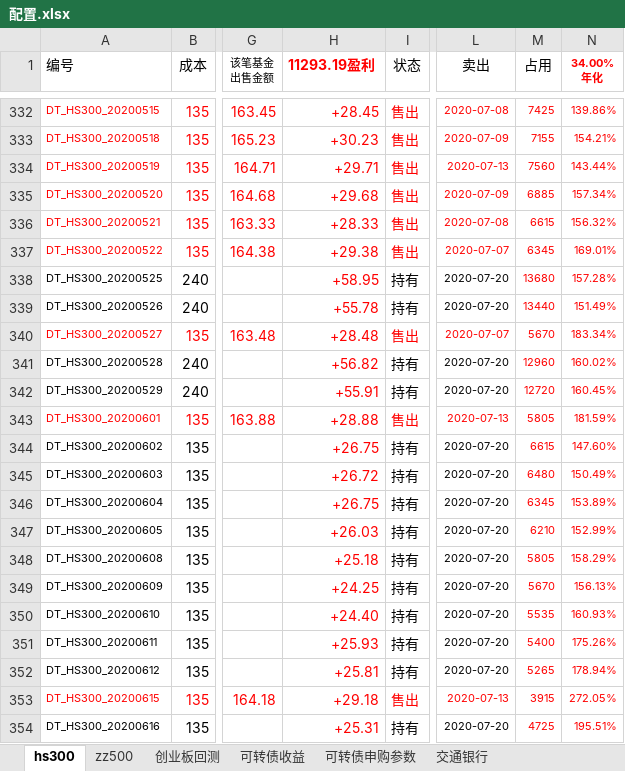
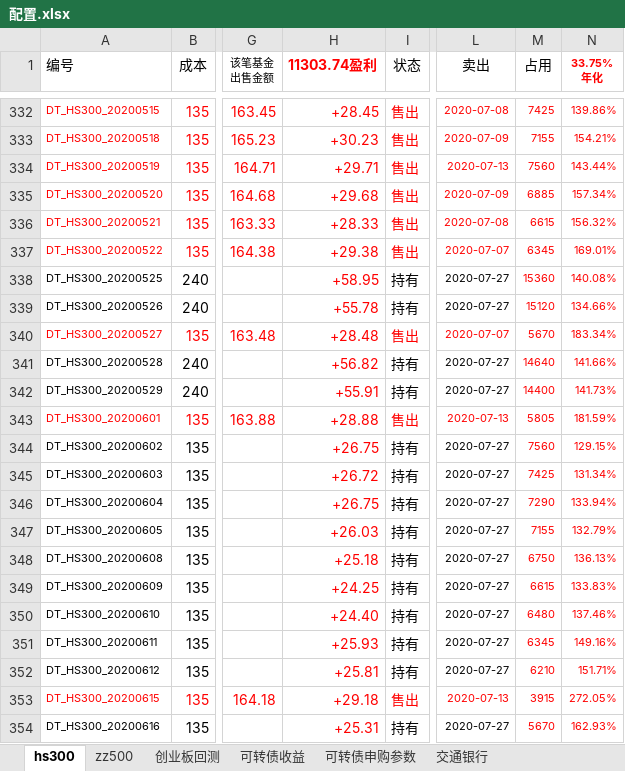
Before and after one commit to husky8/cccode, an Excel workbook: invest/配置.xlsx, sheet hs300, drawn as a sheet; only a part is shown, gaps mark what is left out; values as stored, in another font and other column widths than the file's, no borders; charts and pictures and conditional formats not drawn; ↵ is a line break in a cell; the diff covers the shown part only; the diff names each change by its address in the sheet, - before the commit and + after, or states it on an @@ line.

Commit message:
servercommit

```diff
--- a/invest/配置.xlsx (sheet hs300)
+++ b/invest/配置.xlsx (sheet hs300)
-H1: 11293.19盈利
+H1: 11303.74盈利
-N1: 34.00% ↵ 年化
+N1: 33.75% ↵ 年化
-L338:L339 (卖出): 2020-07-20
+L338:L339 (卖出): 2020-07-27
-M338 (占用): 13680
+M338 (占用): 15360
-N338 (33.75% 年化): 157.28%
+N338 (33.75% 年化): 140.08%
-M339 (占用): 13440
+M339 (占用): 15120
-N339 (33.75% 年化): 151.49%
+N339 (33.75% 年化): 134.66%
-L341:L342 (卖出): 2020-07-20
+L341:L342 (卖出): 2020-07-27
-M341 (占用): 12960
+M341 (占用): 14640
-N341 (33.75% 年化): 160.02%
+N341 (33.75% 年化): 141.66%
-M342 (占用): 12720
+M342 (占用): 14400
-N342 (33.75% 年化): 160.45%
+N342 (33.75% 年化): 141.73%
-L344:L352 (卖出): 2020-07-20
+L344:L352 (卖出): 2020-07-27
-M344 (占用): 6615
+M344 (占用): 7560
-N344 (33.75% 年化): 147.60%
+N344 (33.75% 年化): 129.15%
-M345 (占用): 6480
+M345 (占用): 7425
-N345 (33.75% 年化): 150.49%
+N345 (33.75% 年化): 131.34%
-M346 (占用): 6345
+M346 (占用): 7290
-N346 (33.75% 年化): 153.89%
+N346 (33.75% 年化): 133.94%
-M347 (占用): 6210
+M347 (占用): 7155
-N347 (33.75% 年化): 152.99%
+N347 (33.75% 年化): 132.79%
-M348 (占用): 5805
+M348 (占用): 6750
-N348 (33.75% 年化): 158.29%
+N348 (33.75% 年化): 136.13%
-M349 (占用): 5670
+M349 (占用): 6615
-N349 (33.75% 年化): 156.13%
+N349 (33.75% 年化): 133.83%
-M350 (占用): 5535
+M350 (占用): 6480
-N350 (33.75% 年化): 160.93%
+N350 (33.75% 年化): 137.46%
-M351 (占用): 5400
+M351 (占用): 6345
-N351 (33.75% 年化): 175.26%
+N351 (33.75% 年化): 149.16%
-M352 (占用): 5265
+M352 (占用): 6210
-N352 (33.75% 年化): 178.94%
+N352 (33.75% 年化): 151.71%
-L354 (卖出): 2020-07-20
+L354 (卖出): 2020-07-27
-M354 (占用): 4725
+M354 (占用): 5670
-N354 (33.75% 年化): 195.51%
+N354 (33.75% 年化): 162.93%
```
Also changed, not shown: 5 added rows and 231 edited cells elsewhere in this sheet, sheet zz500, sheet 交通银行, sheet 可转债收益.
